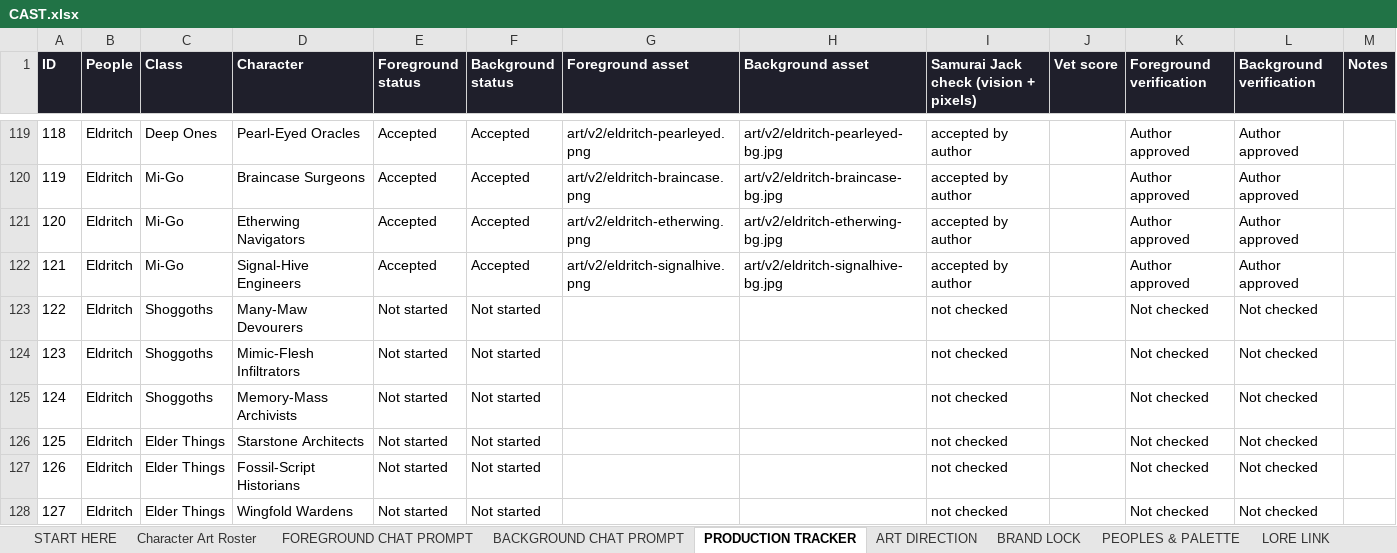
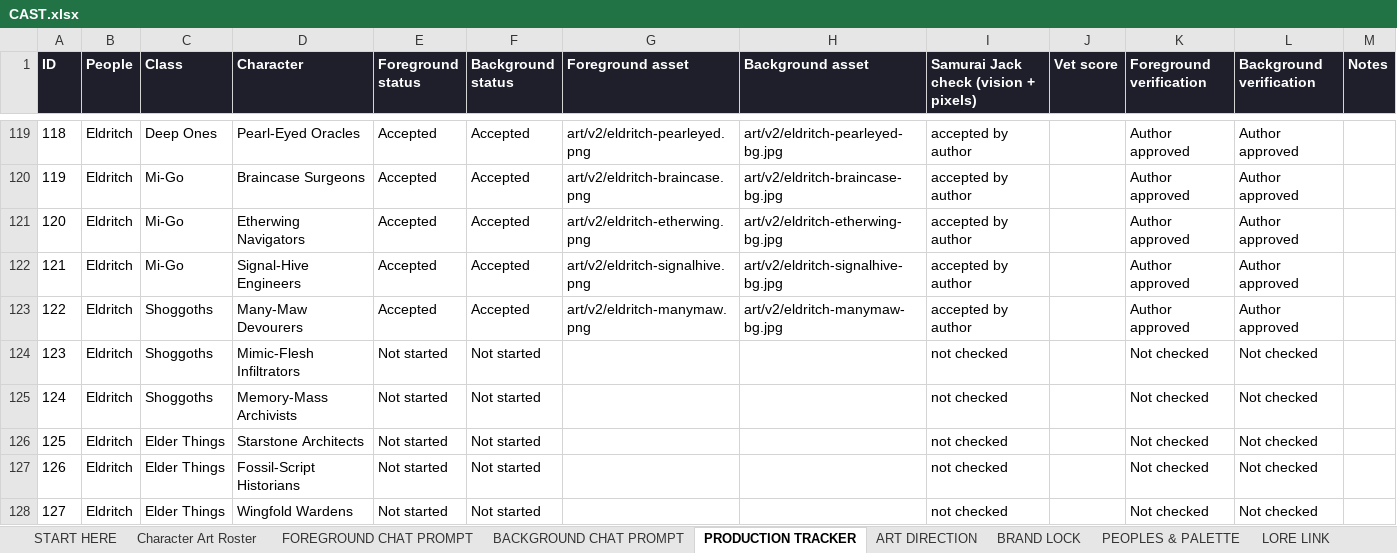
Before and after one commit to JHGruver/NewerDarkAges, an Excel workbook: CAST.xlsx, sheet PRODUCTION TRACKER, drawn as a sheet; only a part is shown, gaps mark what is left out; values as stored, in another font and other column widths than the file's, no borders; conditional formats not drawn; the diff names each change by its address in the sheet, - before the commit and + after, or states it on an @@ line.

```diff
--- a/CAST.xlsx (sheet PRODUCTION TRACKER)
+++ b/CAST.xlsx (sheet PRODUCTION TRACKER)
-E123 (Foreground status): Not started
+E123 (Foreground status): Accepted
-F123 (Background status): Not started
+F123 (Background status): Accepted
-G123 (Foreground asset): (empty)
+G123 (Foreground asset): art/v2/eldritch-manymaw.png
-H123 (Background asset): (empty)
+H123 (Background asset): art/v2/eldritch-manymaw-bg.jpg
-I123: not checked
+I123: accepted by author
-K123 (Foreground verification): Not checked
+K123 (Foreground verification): Author approved
-L123 (Background verification): Not checked
+L123 (Background verification): Author approved
```
Also changed, not shown: sheet Character Art Roster, sheet VALIDATION, sheet START HERE, 9 other files.
